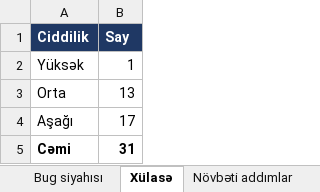
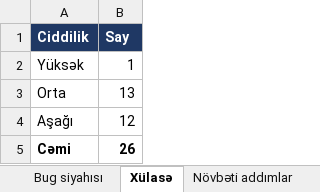
Before and after one commit to GunayJafarovaQA/BankOfBaku-QA-Final, an Excel workbook: docs/Final_Project_UI_Bug_Siyahisi.xlsx, sheet Xülasə, drawn as a sheet; values as stored, in another font and other column widths than the file's, no borders; the diff names each change by its address in the sheet, - before the commit and + after, or states it on an @@ line.

```diff
--- a/docs/Final_Project_UI_Bug_Siyahisi.xlsx (sheet Xülasə)
+++ b/docs/Final_Project_UI_Bug_Siyahisi.xlsx (sheet Xülasə)
-B4 (Say): 17
+B4 (Say): 12
-B5 (Say): 31
+B5 (Say): 26
```
Also changed, not shown: sheet Bug siyahısı, sheet Növbəti addımlar, charts or pictures, docs/Final_Project_UI_Ehate_Statusu.xlsx, docs/Final_Project_UI_Test_Cases.xlsx, 1 other file.
